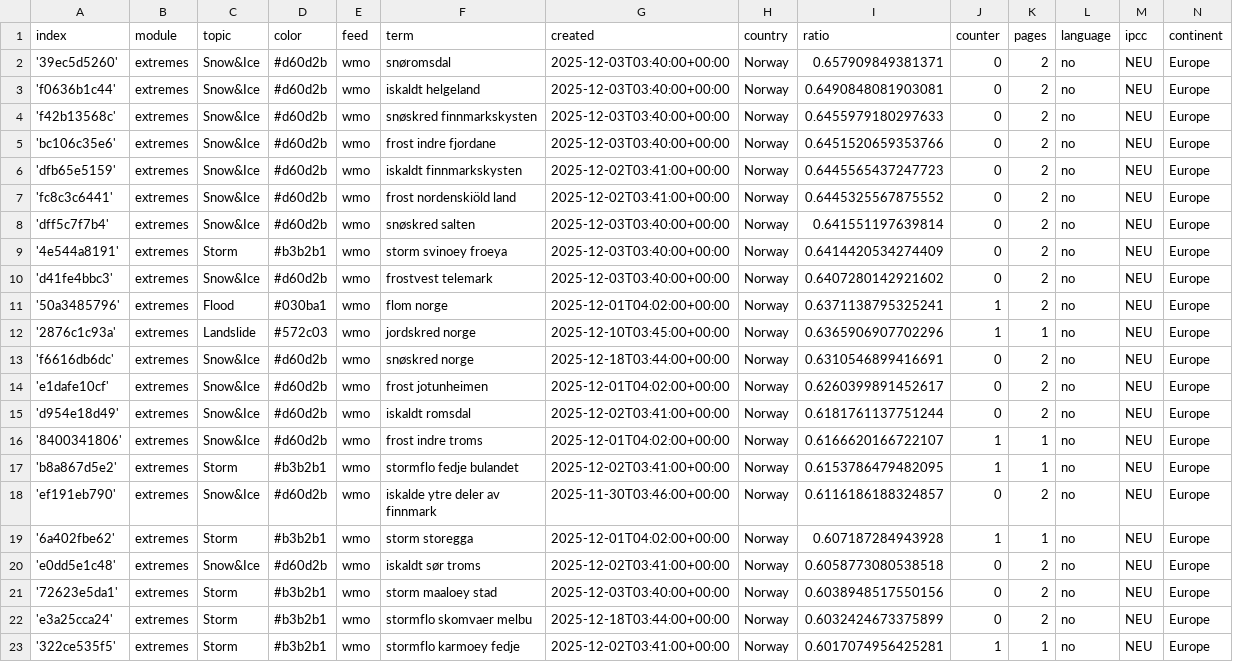
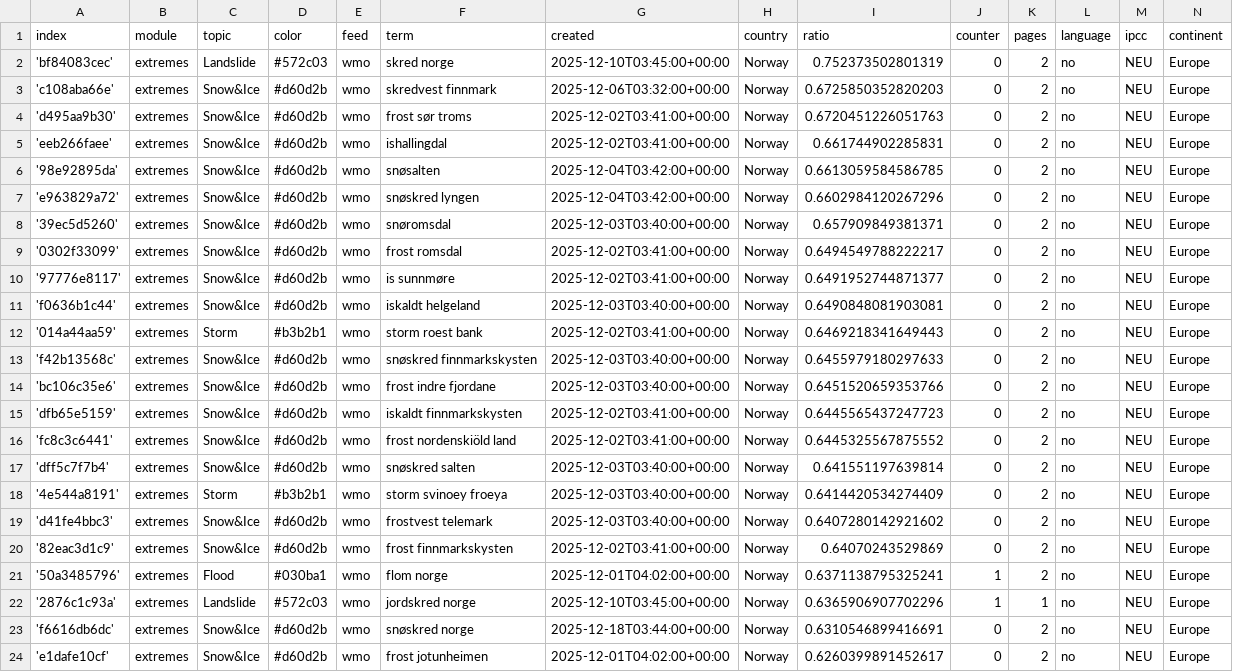
Before and after one commit to sonjanews/norwegianExtreme, a CSV file: terms.csv, drawn as a sheet; only a part is shown; the shorter side is filled out with more unchanged rows.

Commit message:
Commit from GitHub Actions (import:0.0)

```diff
--- a/terms.csv
+++ b/terms.csv
@@ -1,4 +1,13 @@
 index,module,topic,color,feed,term,created,country,ratio,counter,pages,language,ipcc,continent
+'bf84083cec',extremes,Landslide,#572c03,wmo,skred norge,2025-12-10T03:45:00+00:00,Norway,0.752373502801319,0,2,no,NEU,Europe
+'c108aba66e',extremes,Snow&Ice,#d60d2b,wmo,skredvest finnmark,2025-12-06T03:32:00+00:00,Norway,0.6725850352820203,0,2,no,NEU,Europe
+'d495aa9b30',extremes,Snow&Ice,#d60d2b,wmo,frost sør troms,2025-12-02T03:41:00+00:00,Norway,0.6720451226051763,0,2,no,NEU,Europe
+'eeb266faee',extremes,Snow&Ice,#d60d2b,wmo,ishallingdal,2025-12-02T03:41:00+00:00,Norway,0.661744902285831,0,2,no,NEU,Europe
+'98e92895da',extremes,Snow&Ice,#d60d2b,wmo,snøsalten,2025-12-04T03:42:00+00:00,Norway,0.6613059584586785,0,2,no,NEU,Europe
+'e963829a72',extremes,Snow&Ice,#d60d2b,wmo,snøskred lyngen,2025-12-04T03:42:00+00:00,Norway,0.6602984120267296,0,2,no,NEU,Europe
 '39ec5d5260',extremes,Snow&Ice,#d60d2b,wmo,snøromsdal,2025-12-03T03:40:00+00:00,Norway,0.657909849381371,0,2,no,NEU,Europe
+'0302f33099',extremes,Snow&Ice,#d60d2b,wmo,frost romsdal,2025-12-02T03:41:00+00:00,Norway,0.6494549788222217,0,2,no,NEU,Europe
+'97776e8117',extremes,Snow&Ice,#d60d2b,wmo,is sunnmøre,2025-12-02T03:41:00+00:00,Norway,0.6491952744871377,0,2,no,NEU,Europe
 'f0636b1c44',extremes,Snow&Ice,#d60d2b,wmo,iskaldt helgeland,2025-12-03T03:40:00+00:00,Norway,0.6490848081903081,0,2,no,NEU,Europe
+'014a44aa59',extremes,Storm,#b3b2b1,wmo,storm roest bank,2025-12-02T03:41:00+00:00,Norway,0.6469218341649443,0,2,no,NEU,Europe
 'f42b13568c',extremes,Snow&Ice,#d60d2b,wmo,snøskred finnmarkskysten,2025-12-03T03:40:00+00:00,Norway,0.6455979180297633,0,2,no,NEU,Europe
@@ -10,2 +19,3 @@ index,module,topic,color,feed,term,created,country,ratio,counter,pages,language,
 'd41fe4bbc3',extremes,Snow&Ice,#d60d2b,wmo,frostvest telemark,2025-12-03T03:40:00+00:00,Norway,0.6407280142921602,0,2,no,NEU,Europe
+'82eac3d1c9',extremes,Snow&Ice,#d60d2b,wmo,frost finnmarkskysten,2025-12-02T03:41:00+00:00,Norway,0.64070243529869,0,2,no,NEU,Europe
 '50a3485796',extremes,Flood,#030ba1,wmo,flom norge,2025-12-01T04:02:00+00:00,Norway,0.6371138795325241,1,2,no,NEU,Europe
```
